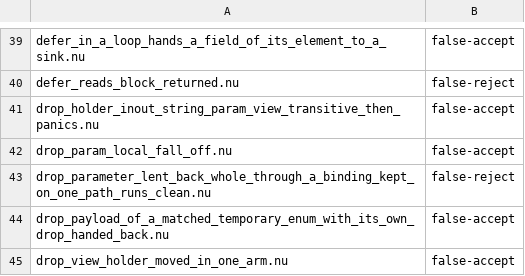
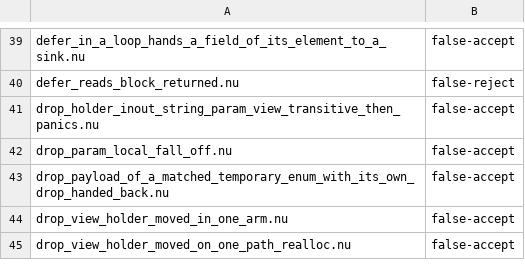
Before and after one commit to nurl-lang/nurl, a TSV file: tools/ncore/disagree.tsv, drawn as a sheet; only a part is shown, gaps mark what is left out; the shorter side is filled out with more unchanged rows.

```diff
--- a/tools/ncore/disagree.tsv
+++ b/tools/ncore/disagree.tsv
@@ -42,3 +42,2 @@ drop_holder_inout_string_param_view_transitive_then_panics.nu	false-accept
 drop_param_local_fall_off.nu	false-accept
-drop_parameter_lent_back_whole_through_a_binding_kept_on_one_path_runs_clean.nu	false-reject
 drop_payload_of_a_matched_temporary_enum_with_its_own_drop_handed_back.nu	false-accept
```
Also changed, not shown: 11 other files.
